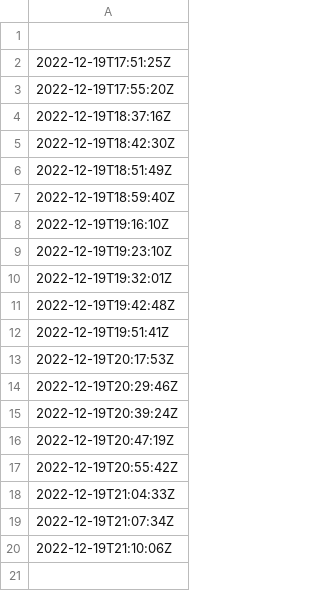
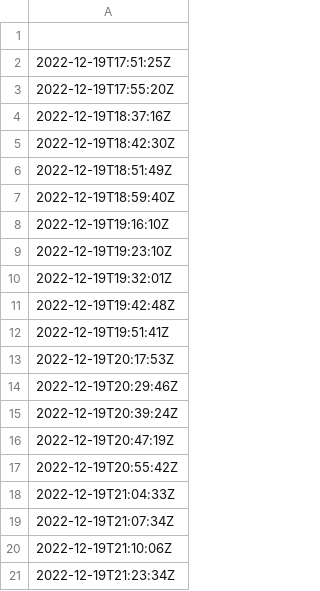
Before and after one commit to oroconnor/airpinger, a CSV file: data/datetime_lister.csv, drawn as a sheet.

Commit message:
GH ACTION Headlines Mon Dec 19 21:23:36 UTC 2022

```diff
--- a/data/datetime_lister.csv
+++ b/data/datetime_lister.csv
@@ -20 +20,2 @@
 2022-12-19T21:10:06Z
+2022-12-19T21:23:34Z
```
